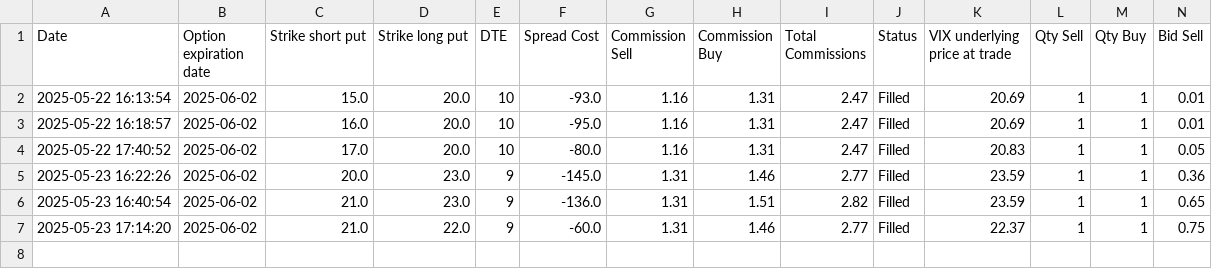
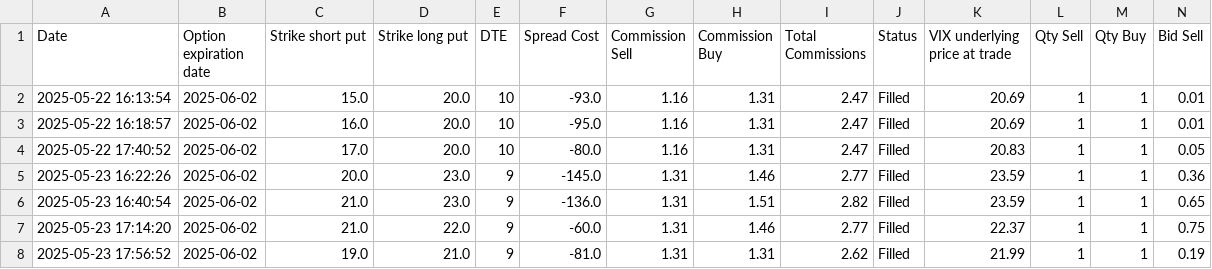
Before and after one commit to BenjiFaccin/VIX_trading_strategy, a CSV file: static/data/entry_trades.csv, drawn as a sheet; only a part is shown; rows hold the shown columns only; the diff names each change by its address in the sheet, - before the commit and + after, or states it on an @@ line.

Commit message:
Trade Update

```diff
--- a/static/data/entry_trades.csv
+++ b/static/data/entry_trades.csv
+row 8: 2025-05-23 17:56:52 | 2025-06-02 | 19.0 | 21.0 | 9 | -81.0 | 1.31 | 1.31 | 2.62 | Filled | 21.99 | 1 | 1 | 0.19
```
